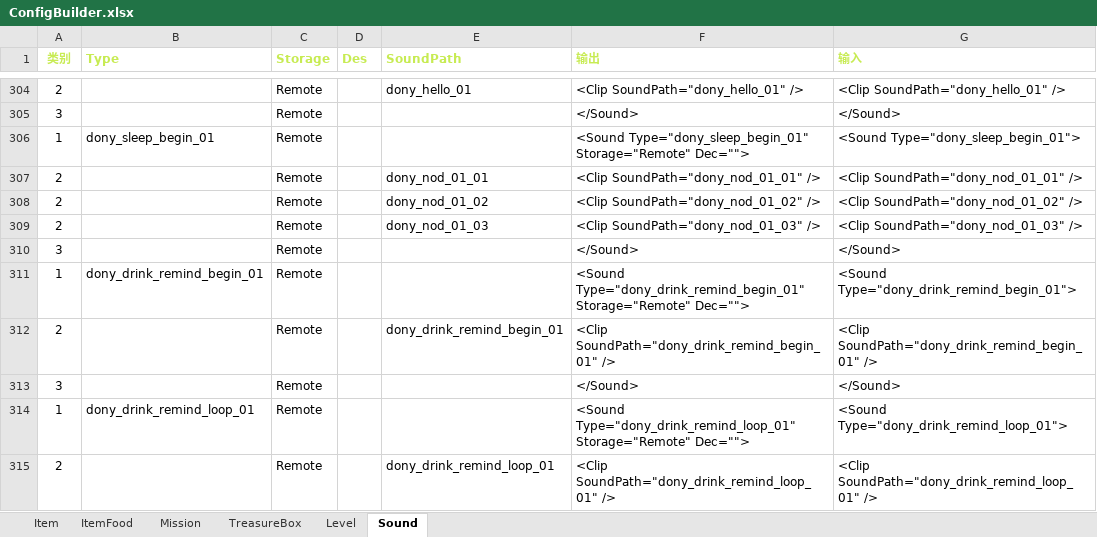
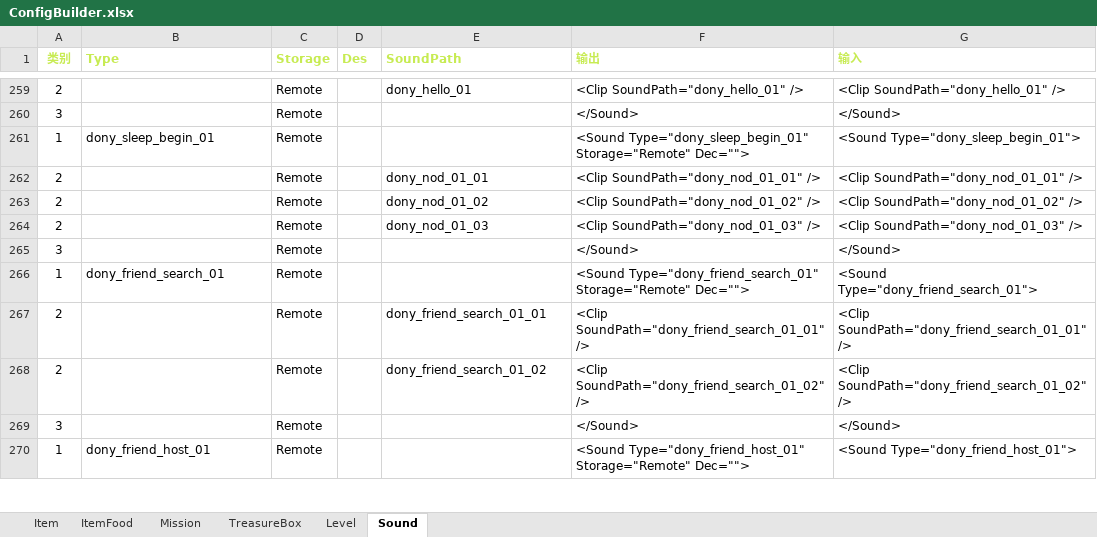
Before and after one commit to EarlyAnt/HankConfig, an Excel workbook: ConfigBuilder.xlsx, sheet Sound, drawn as a sheet; only a part is shown, gaps mark what is left out; the shorter side is filled out with more unchanged rows; values as stored, in another font and other column widths than the file's, no borders; conditional formats not drawn; the diff covers the shown part only; the diff names each change by its address in the sheet, - before the commit and + after, or states it on an @@ line.

```diff
--- a/ConfigBuilder.xlsx (sheet Sound)
+++ b/ConfigBuilder.xlsx (sheet Sound)
-row 311: 1 | dony_drink_remind_begin_01 | Remote |  |  | <Sound Type="dony_drink_remind_begin_01" Storage="Remote" Dec=""> | <Sound Type="dony_drink_remind_begin_01">
-row 312: 2 |  | Remote |  | dony_drink_remind_begin_01 | <Clip SoundPath="dony_drink_remind_begin_01" /> | <Clip SoundPath="dony_drink_remind_begin_01" />
-row 313: 3 |  | Remote |  |  | </Sound> | </Sound>
-row 314: 1 | dony_drink_remind_loop_01 | Remote |  |  | <Sound Type="dony_drink_remind_loop_01" Storage="Remote" Dec=""> | <Sound Type="dony_drink_remind_loop_01">
-row 315: 2 |  | Remote |  | dony_drink_remind_loop_01 | <Clip SoundPath="dony_drink_remind_loop_01" /> | <Clip SoundPath="dony_drink_remind_loop_01" />
```
Also changed, not shown: 106 removed rows and 9 edited cells elsewhere in this sheet, formulas that keep their value, 1 other file.
